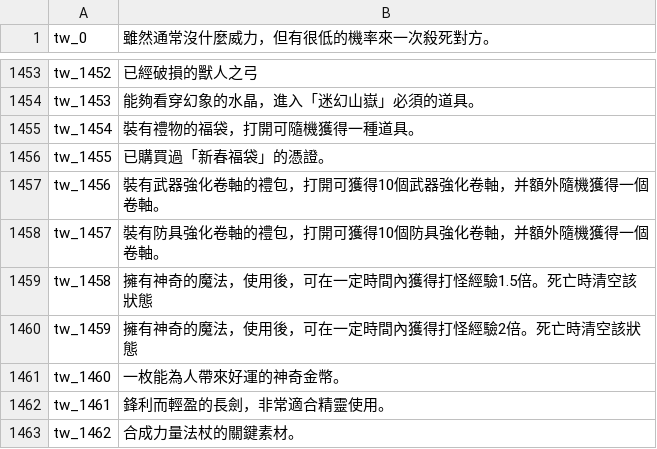
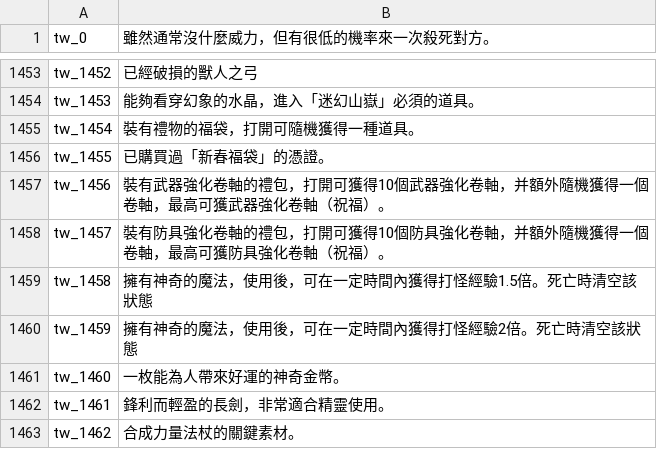
Before and after one commit to oberon-wu/teon-lang, a CSV file: desc/desc_tw.csv, drawn as a sheet; only a part is shown, gaps mark what is left out.

```diff
--- a/desc/desc_tw.csv
+++ b/desc/desc_tw.csv
@@ -1456,4 +1456,4 @@ tw_1454,"裝有禮物的福袋，打開可隨機獲得一種道具。"
 tw_1455,"已購買過「新春福袋」的憑證。"
-tw_1456,"裝有武器強化卷軸的禮包，打開可獲得10個武器強化卷軸，并額外隨機獲得一個卷軸。"
-tw_1457,"裝有防具強化卷軸的禮包，打開可獲得10個防具強化卷軸，并額外隨機獲得一個卷軸。"
+tw_1456,"裝有武器強化卷軸的禮包，打開可獲得10個武器強化卷軸，并額外隨機獲得一個卷軸，最高可獲武器強化卷軸（祝福）。"
+tw_1457,"裝有防具強化卷軸的禮包，打開可獲得10個防具強化卷軸，并額外隨機獲得一個卷軸，最高可獲防具強化卷軸（祝福）。"
 tw_1458,"擁有神奇的魔法，使用後，可在一定時間內獲得打怪經驗1.5倍。死亡時清空該狀態"
```
Also changed, not shown: desc/desc_cn.csv, 1 other file.
